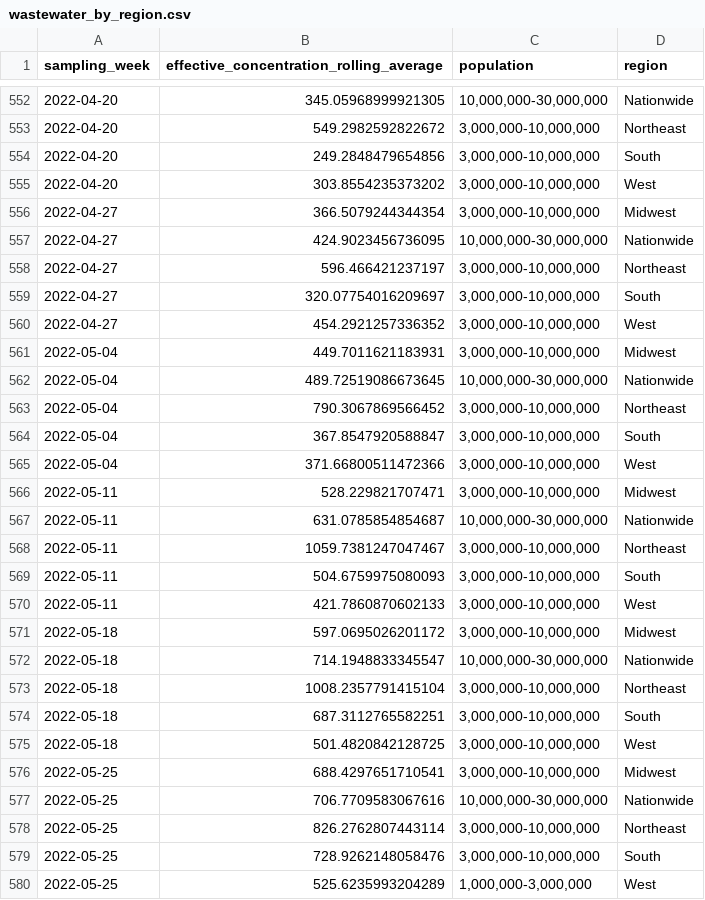
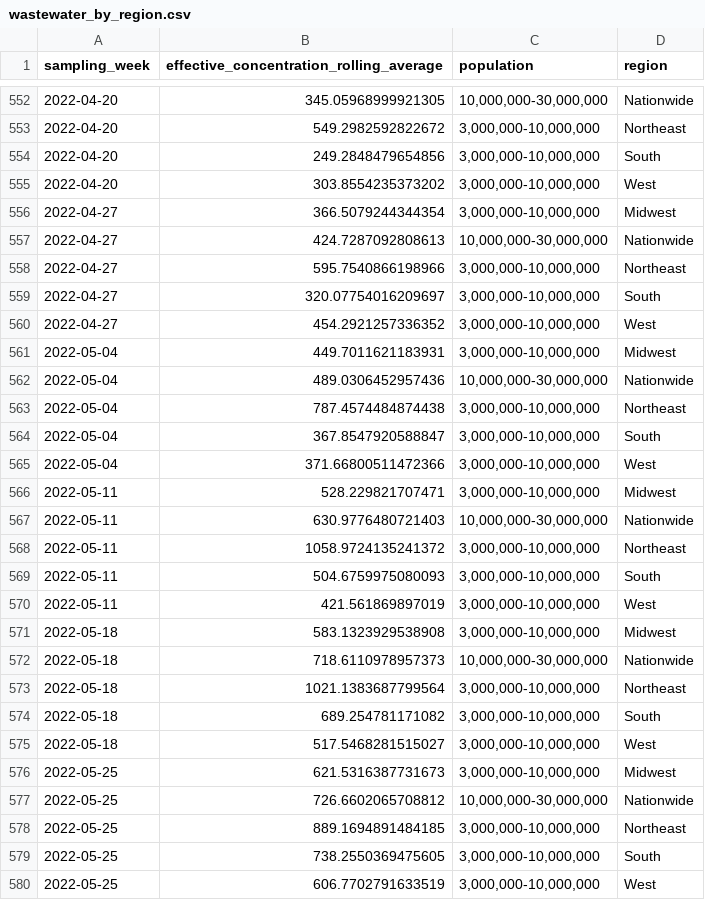
Before and after one commit to biobotanalytics/covid19-wastewater-data, a CSV file: wastewater_by_region.csv, drawn as a sheet; only a part is shown, gaps mark what is left out.

```diff
--- a/wastewater_by_region.csv
+++ b/wastewater_by_region.csv
@@ -556,4 +556,4 @@ sampling_week,effective_concentration_rolling_average,population,region
 2022-04-27,366.5079244344354,"3,000,000-10,000,000",Midwest
-2022-04-27,424.9023456736095,"10,000,000-30,000,000",Nationwide
-2022-04-27,596.466421237197,"3,000,000-10,000,000",Northeast
+2022-04-27,424.7287092808613,"10,000,000-30,000,000",Nationwide
+2022-04-27,595.7540866198966,"3,000,000-10,000,000",Northeast
 2022-04-27,320.07754016209697,"3,000,000-10,000,000",South
@@ -561,4 +561,4 @@ sampling_week,effective_concentration_rolling_average,population,region
 2022-05-04,449.7011621183931,"3,000,000-10,000,000",Midwest
-2022-05-04,489.72519086673645,"10,000,000-30,000,000",Nationwide
-2022-05-04,790.3067869566452,"3,000,000-10,000,000",Northeast
+2022-05-04,489.0306452957436,"10,000,000-30,000,000",Nationwide
+2022-05-04,787.4574484874438,"3,000,000-10,000,000",Northeast
 2022-05-04,367.8547920588847,"3,000,000-10,000,000",South
@@ -566,15 +566,15 @@ sampling_week,effective_concentration_rolling_average,population,region
 2022-05-11,528.229821707471,"3,000,000-10,000,000",Midwest
-2022-05-11,631.0785854854687,"10,000,000-30,000,000",Nationwide
-2022-05-11,1059.7381247047467,"3,000,000-10,000,000",Northeast
+2022-05-11,630.9776480721403,"10,000,000-30,000,000",Nationwide
+2022-05-11,1058.9724135241372,"3,000,000-10,000,000",Northeast
 2022-05-11,504.6759975080093,"3,000,000-10,000,000",South
-2022-05-11,421.7860870602133,"3,000,000-10,000,000",West
-2022-05-18,597.0695026201172,"3,000,000-10,000,000",Midwest
-2022-05-18,714.1948833345547,"10,000,000-30,000,000",Nationwide
-2022-05-18,1008.2357791415104,"3,000,000-10,000,000",Northeast
-2022-05-18,687.3112765582251,"3,000,000-10,000,000",South
-2022-05-18,501.4820842128725,"3,000,000-10,000,000",West
-2022-05-25,688.4297651710541,"3,000,000-10,000,000",Midwest
-2022-05-25,706.7709583067616,"10,000,000-30,000,000",Nationwide
-2022-05-25,826.2762807443114,"3,000,000-10,000,000",Northeast
-2022-05-25,728.9262148058476,"3,000,000-10,000,000",South
-2022-05-25,525.6235993204289,"1,000,000-3,000,000",West
+2022-05-11,421.561869897019,"3,000,000-10,000,000",West
+2022-05-18,583.1323929538908,"3,000,000-10,000,000",Midwest
+2022-05-18,718.6110978957373,"10,000,000-30,000,000",Nationwide
+2022-05-18,1021.1383687799564,"3,000,000-10,000,000",Northeast
+2022-05-18,689.254781171082,"3,000,000-10,000,000",South
+2022-05-18,517.5468281515027,"3,000,000-10,000,000",West
+2022-05-25,621.5316387731673,"3,000,000-10,000,000",Midwest
+2022-05-25,726.6602065708812,"10,000,000-30,000,000",Nationwide
+2022-05-25,889.1694891484185,"3,000,000-10,000,000",Northeast
+2022-05-25,738.2550369475605,"3,000,000-10,000,000",South
+2022-05-25,606.7702791633519,"3,000,000-10,000,000",West
```
Also changed, not shown: cases_by_region.csv, wastewater_by_county.csv.
